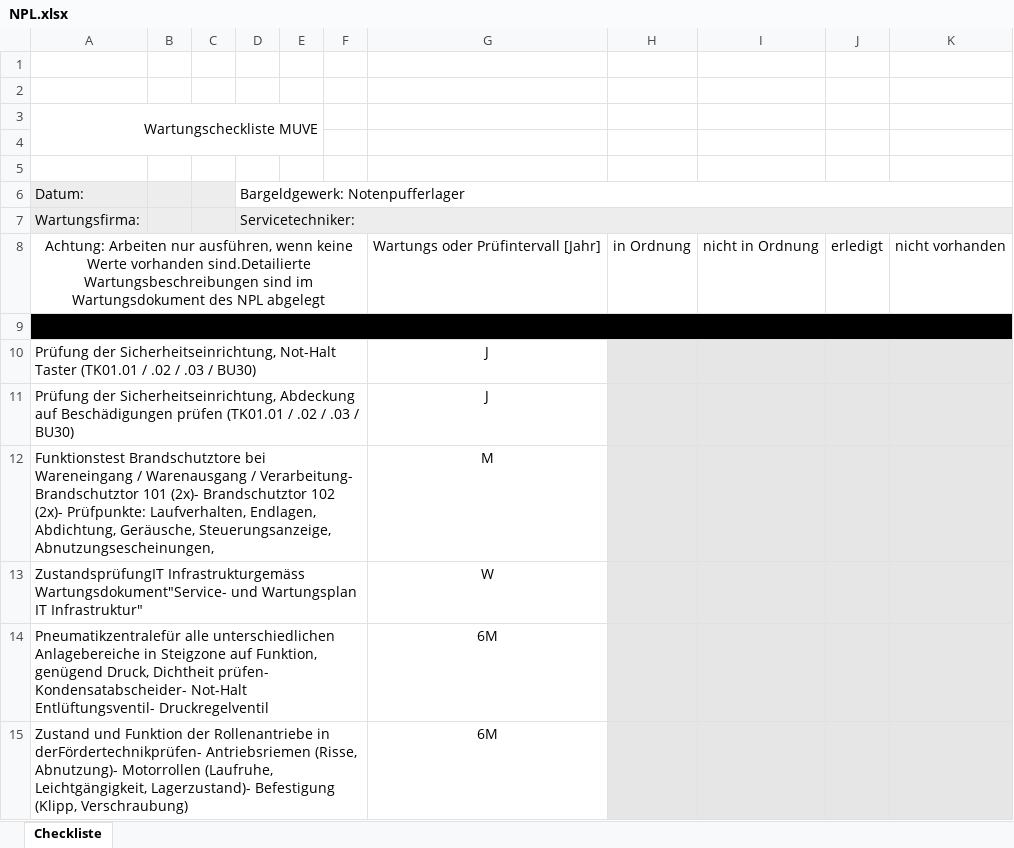
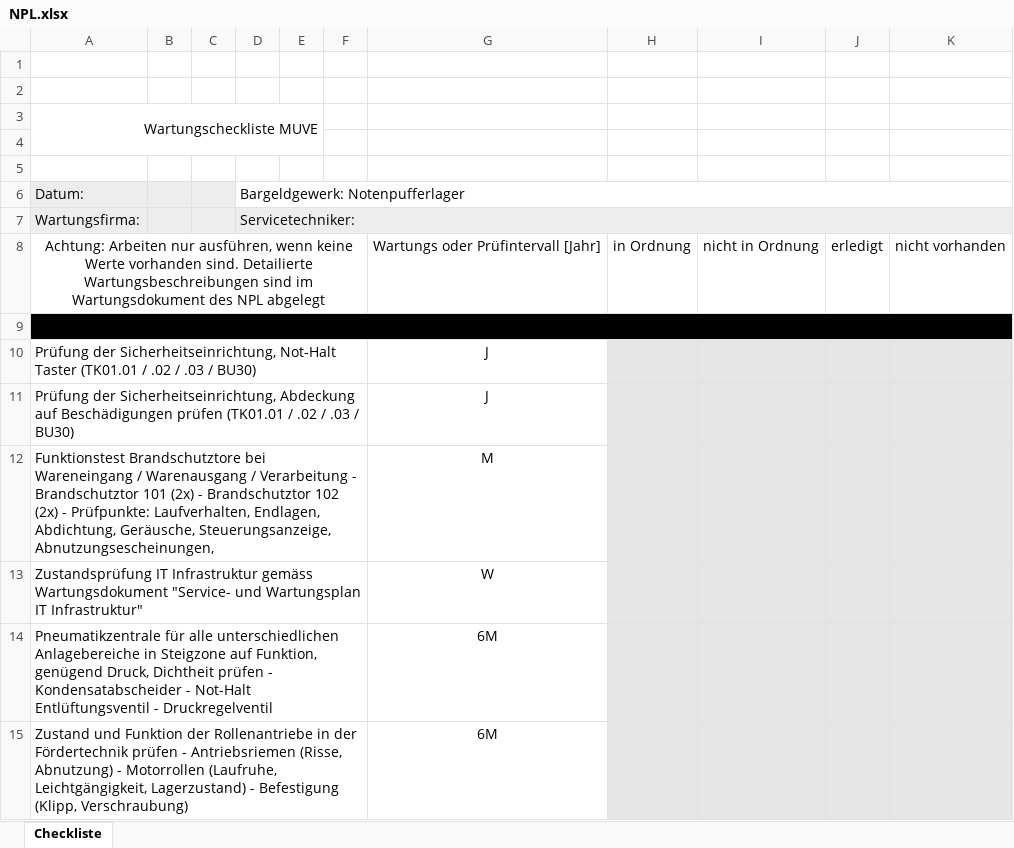
Before and after one commit to ststeiger/TestPWA, an Excel workbook: TestPWA/wwwroot/checklist/NPL.xlsx, sheet Checkliste, drawn as a sheet; only a part is shown; values as stored, in another font and other column widths than the file's, no borders; charts and pictures not drawn; the diff covers the shown part only; the diff names each change by its address in the sheet, - before the commit and + after, or states it on an @@ line.

Commit message:
Check for NULL

```diff
--- a/TestPWA/wwwroot/checklist/NPL.xlsx (sheet Checkliste)
+++ b/TestPWA/wwwroot/checklist/NPL.xlsx (sheet Checkliste)
-A8: …Werte vorhanden sind.Detailierte Wartungsbeschreibungen sind…
+A8: …Werte vorhanden sind. Detailierte Wartungsbeschreibungen sind…
-A12: …Warenausgang / Verarbeitung- Brandschutztor 101 (2x)- Brandschutztor 102 (2x)- Prüfpunkte: Laufverhalten,…
+A12: …Warenausgang / Verarbeitung - Brandschutztor 101 (2x) - Brandschutztor 102 (2x) - Prüfpunkte: Laufverhalten,…
-A13: ZustandsprüfungIT Infrastrukturgemäss Wartungsdokument"Service- und Wartungsplan…
+A13: Zustandsprüfung IT Infrastruktur gemäss Wartungsdokument "Service- und Wartungsplan…
-A14: Pneumatikzentralefür alle unterschiedlichen Anlagebereiche in Steigzone auf Funktion, genügend Druck, Dichtheit prüfen- Kondensatabscheider- Not-Halt Entlüftungsventil- Druckregelventil
+A14: Pneumatikzentrale für alle unterschiedlichen Anlagebereiche in Steigzone auf Funktion, genügend Druck, Dichtheit prüfen - Kondensatabscheider - Not-Halt Entlüftungsventil - Druckregelventil
-A15: …Rollenantriebe in derFördertechnikprüfen- Antriebsriemen (Risse, Abnutzung)- Motorrollen (Laufruhe, Leichtgängigkeit, Lagerzustand)- Befestigung (Klipp,…
+A15: …Rollenantriebe in der Fördertechnik prüfen - Antriebsriemen (Risse, Abnutzung) - Motorrollen (Laufruhe, Leichtgängigkeit, Lagerzustand) - Befestigung (Klipp,…
```
Also changed, not shown: 14 edited cells elsewhere in this sheet, TestPWA/wwwroot/checklist/BPS_M7.xlsx, TestPWA/wwwroot/checklist/CIS.xlsx, 5 other files.
